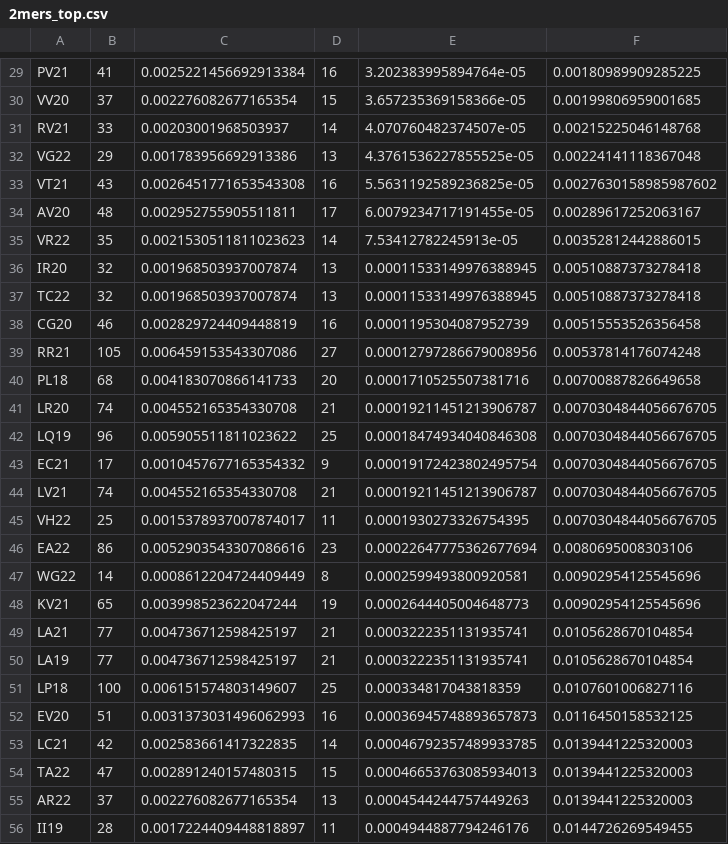
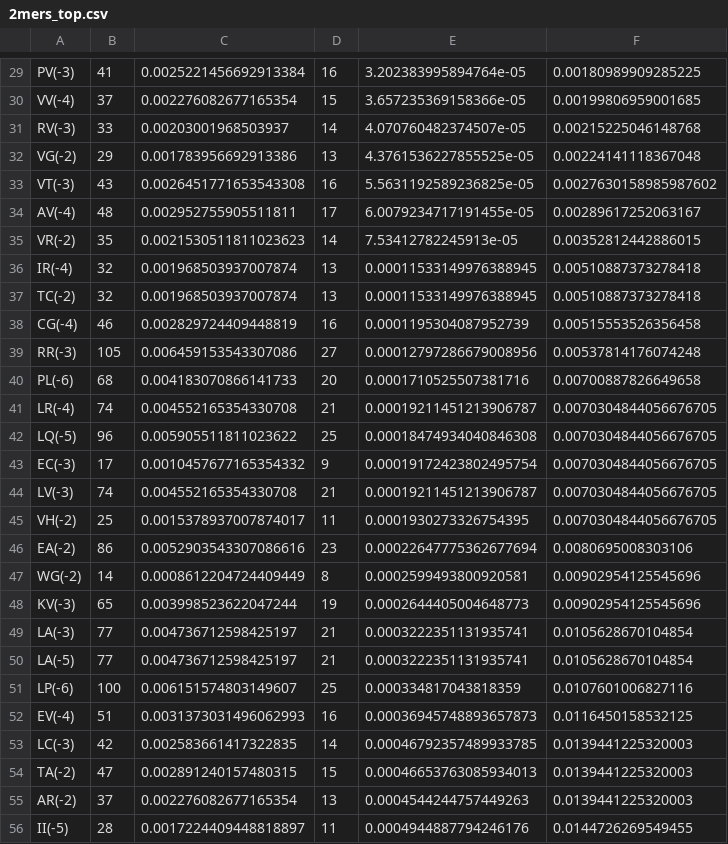
Before and after one commit to chenxcynthia/deep-degron, a CSV file: mutation/motif_info/2mers_top.csv, drawn as a sheet; only a part is shown, gaps mark what is left out; the diff covers the shown part only; the diff names each change by its address in the sheet, - before the commit and + after, or states it on an @@ line.

```diff
--- a/mutation/motif_info/2mers_top.csv
+++ b/mutation/motif_info/2mers_top.csv
-A29: PV21
+A29: PV(-3)
-A30: VV20
+A30: VV(-4)
-A31: RV21
+A31: RV(-3)
-A32: VG22
+A32: VG(-2)
-A33: VT21
+A33: VT(-3)
-A34: AV20
+A34: AV(-4)
-A35: VR22
+A35: VR(-2)
-A36: IR20
+A36: IR(-4)
-A37: TC22
+A37: TC(-2)
-A38: CG20
+A38: CG(-4)
-A39: RR21
+A39: RR(-3)
-A40: PL18
+A40: PL(-6)
-A41: LR20
+A41: LR(-4)
-A42: LQ19
+A42: LQ(-5)
-A43: EC21
+A43: EC(-3)
-A44: LV21
+A44: LV(-3)
-A45: VH22
+A45: VH(-2)
-A46: EA22
+A46: EA(-2)
-A47: WG22
+A47: WG(-2)
-A48: KV21
+A48: KV(-3)
-A49: LA21
+A49: LA(-3)
-A50: LA19
+A50: LA(-5)
-A51: LP18
+A51: LP(-6)
-A52: EV20
+A52: EV(-4)
-A53: LC21
+A53: LC(-3)
-A54: TA22
+A54: TA(-2)
-A55: AR22
+A55: AR(-2)
-A56: II19
+A56: II(-5)
```
Also changed, not shown: 66 edited cells elsewhere in this file, mutation/motif_info/2mers.csv, mutation/motif_info/3mers_top.csv, 50 other files.
